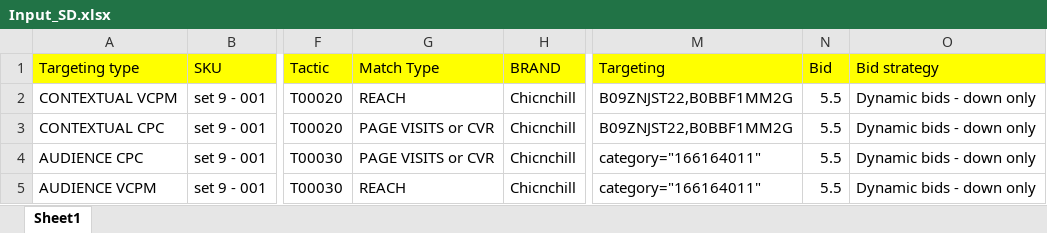
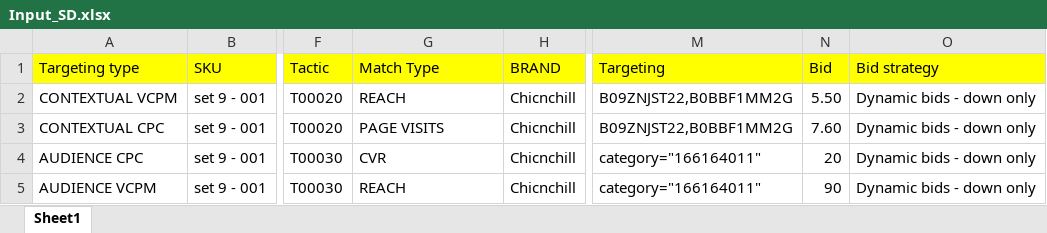
Before and after one commit to KDool/Ads-aws-excel, an Excel workbook: sample_files/Input_SD.xlsx, sheet Sheet1, drawn as a sheet; only a part is shown, gaps mark what is left out; values as stored, in another font and other column widths than the file's, no borders; the diff names each change by its address in the sheet, - before the commit and + after, or states it on an @@ line.

```diff
--- a/sample_files/Input_SD.xlsx (sheet Sheet1)
+++ b/sample_files/Input_SD.xlsx (sheet Sheet1)
-N2 (Bid): 5.5
+N2 (Bid): 5.50
-G3 (Match Type): PAGE VISITS or CVR
+G3 (Match Type): PAGE VISITS
-N3 (Bid): 5.5
+N3 (Bid): 7.60
-G4 (Match Type): PAGE VISITS or CVR
+G4 (Match Type): CVR
-N4 (Bid): 5.5
+N4 (Bid): 20
-N5 (Bid): 5.5
+N5 (Bid): 90
```
Also changed, not shown: Code/text.xlsx, 9 other files.
